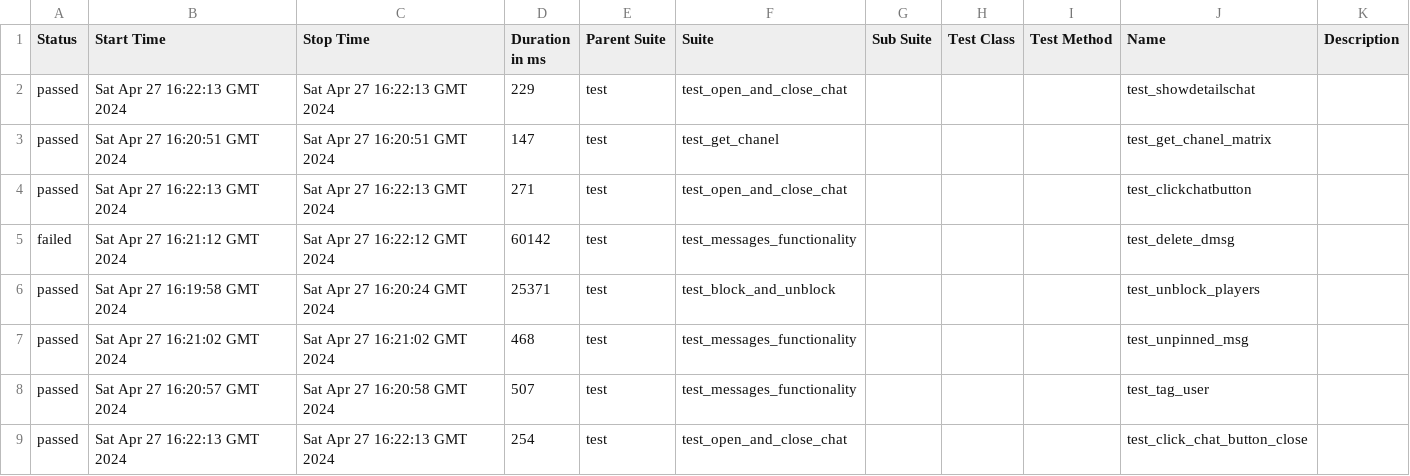
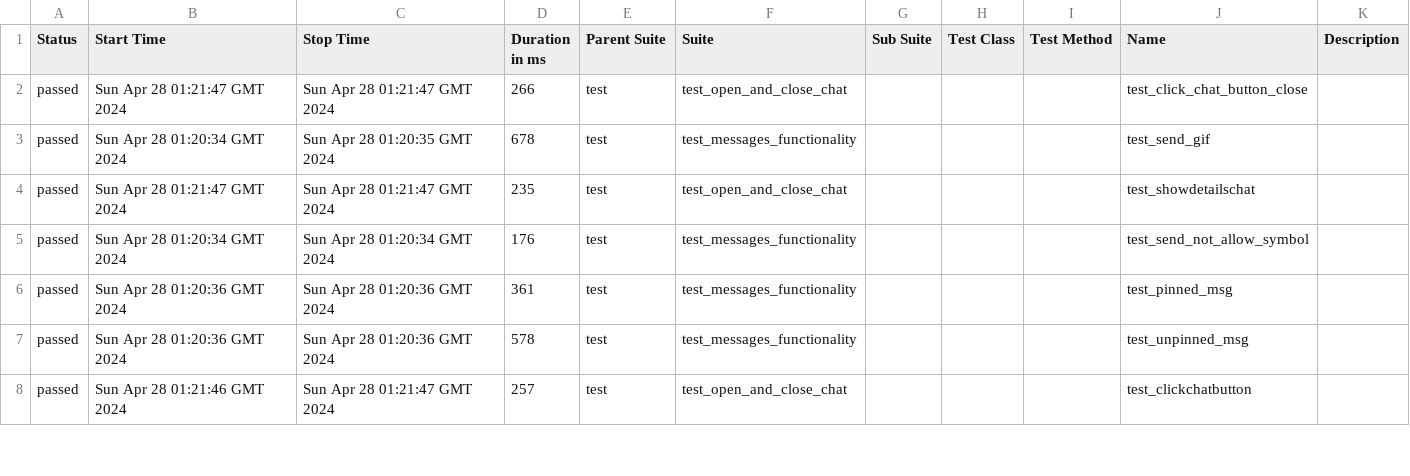
Before and after one commit to VladimirSaf95/ChatProject, a CSV file: data/suites.csv, drawn as a sheet; only a part is shown; the diff covers the shown part only.

Commit message:
Deploying to gh-pages from @ VladimirSaf95/ChatProject@da937cbf63d1af45d0021944f047c50247688d9a 🚀

```diff
--- a/data/suites.csv
+++ b/data/suites.csv
@@ -1,9 +1,8 @@
 "Status","Start Time","Stop Time","Duration in ms","Parent Suite","Suite","Sub Suite","Test Class","Test Method","Name","Description"
-"passed","Sat Apr 27 16:22:13 GMT 2024","Sat Apr 27 16:22:13 GMT 2024","229","test","test_open_and_close_chat","","","","test_showdetailschat",""
-"passed","Sat Apr 27 16:20:51 GMT 2024","Sat Apr 27 16:20:51 GMT 2024","147","test","test_get_chanel","","","","test_get_chanel_matrix",""
-"passed","Sat Apr 27 16:22:13 GMT 2024","Sat Apr 27 16:22:13 GMT 2024","271","test","test_open_and_close_chat","","","","test_clickchatbutton",""
-"failed","Sat Apr 27 16:21:12 GMT 2024","Sat Apr 27 16:22:12 GMT 2024","60142","test","test_messages_functionality","","","","test_delete_dmsg",""
-"passed","Sat Apr 27 16:19:58 GMT 2024","Sat Apr 27 16:20:24 GMT 2024","25371","test","test_block_and_unblock","","","","test_unblock_players",""
-"passed","Sat Apr 27 16:21:02 GMT 2024","Sat Apr 27 16:21:02 GMT 2024","468","test","test_messages_functionality","","","","test_unpinned_msg",""
-"passed","Sat Apr 27 16:20:57 GMT 2024","Sat Apr 27 16:20:58 GMT 2024","507","test","test_messages_functionality","","","","test_tag_user",""
-"passed","Sat Apr 27 16:22:13 GMT 2024","Sat Apr 27 16:22:13 GMT 2024","254","test","test_open_and_close_chat","","","","test_click_chat_button_close",""
+"passed","Sun Apr 28 01:21:47 GMT 2024","Sun Apr 28 01:21:47 GMT 2024","266","test","test_open_and_close_chat","","","","test_click_chat_button_close",""
+"passed","Sun Apr 28 01:20:34 GMT 2024","Sun Apr 28 01:20:35 GMT 2024","678","test","test_messages_functionality","","","","test_send_gif",""
+"passed","Sun Apr 28 01:21:47 GMT 2024","Sun Apr 28 01:21:47 GMT 2024","235","test","test_open_and_close_chat","","","","test_showdetailschat",""
+"passed","Sun Apr 28 01:20:34 GMT 2024","Sun Apr 28 01:20:34 GMT 2024","176","test","test_messages_functionality","","","","test_send_not_allow_symbol",""
+"passed","Sun Apr 28 01:20:36 GMT 2024","Sun Apr 28 01:20:36 GMT 2024","361","test","test_messages_functionality","","","","test_pinned_msg",""
+"passed","Sun Apr 28 01:20:36 GMT 2024","Sun Apr 28 01:20:36 GMT 2024","578","test","test_messages_functionality","","","","test_unpinned_msg",""
+"passed","Sun Apr 28 01:21:46 GMT 2024","Sun Apr 28 01:21:47 GMT 2024","257","test","test_open_and_close_chat","","","","test_clickchatbutton",""
```
Also changed, not shown: 3 added rows, 2 removed rows and 64 edited cells elsewhere in this file, data/behaviors.csv, 46 other files.
